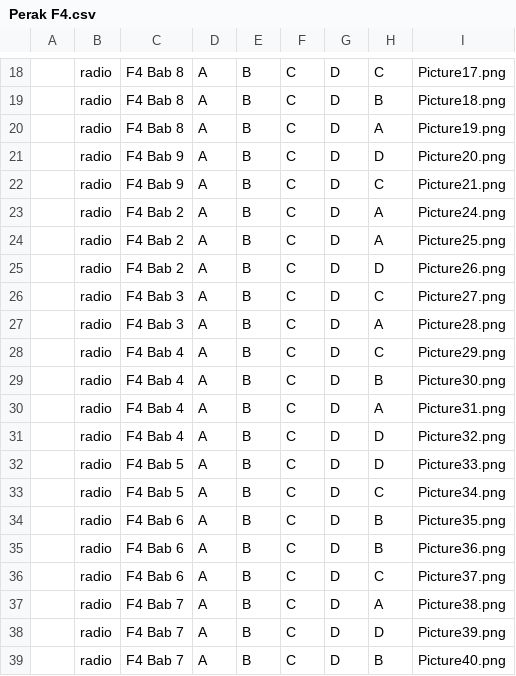
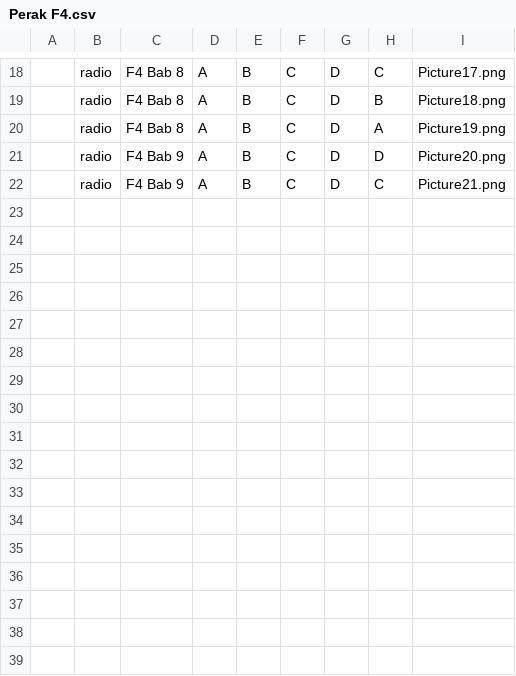
Before and after one commit to nobody0619/SPM-ACC, a CSV file: 2025/Perak/Perak F4.csv, drawn as a sheet; only a part is shown, gaps mark what is left out; the diff names each change by its address in the sheet, - before the commit and + after, or states it on an @@ line.

```diff
--- a/2025/Perak/Perak F4.csv
+++ b/2025/Perak/Perak F4.csv
-row 23:  | radio | F4 Bab 2 | A | B | C | D | A | Picture24.png
-row 24:  | radio | F4 Bab 2 | A | B | C | D | A | Picture25.png
-row 25:  | radio | F4 Bab 2 | A | B | C | D | D | Picture26.png
-row 26:  | radio | F4 Bab 3 | A | B | C | D | C | Picture27.png
-row 27:  | radio | F4 Bab 3 | A | B | C | D | A | Picture28.png
-row 28:  | radio | F4 Bab 4 | A | B | C | D | C | Picture29.png
-row 29:  | radio | F4 Bab 4 | A | B | C | D | B | Picture30.png
-row 30:  | radio | F4 Bab 4 | A | B | C | D | A | Picture31.png
-row 31:  | radio | F4 Bab 4 | A | B | C | D | D | Picture32.png
-row 32:  | radio | F4 Bab 5 | A | B | C | D | D | Picture33.png
-row 33:  | radio | F4 Bab 5 | A | B | C | D | C | Picture34.png
-row 34:  | radio | F4 Bab 6 | A | B | C | D | B | Picture35.png
-row 35:  | radio | F4 Bab 6 | A | B | C | D | B | Picture36.png
-row 36:  | radio | F4 Bab 6 | A | B | C | D | C | Picture37.png
-row 37:  | radio | F4 Bab 7 | A | B | C | D | A | Picture38.png
-row 38:  | radio | F4 Bab 7 | A | B | C | D | D | Picture39.png
-row 39:  | radio | F4 Bab 7 | A | B | C | D | B | Picture40.png
```
Also changed, not shown: 2025/Perak/Perak.csv, 1 other file.
